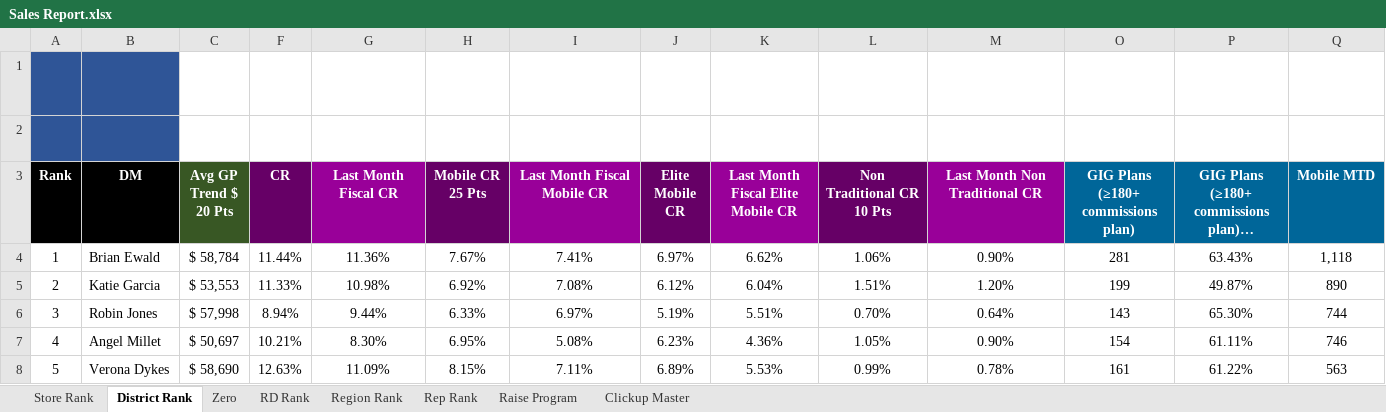
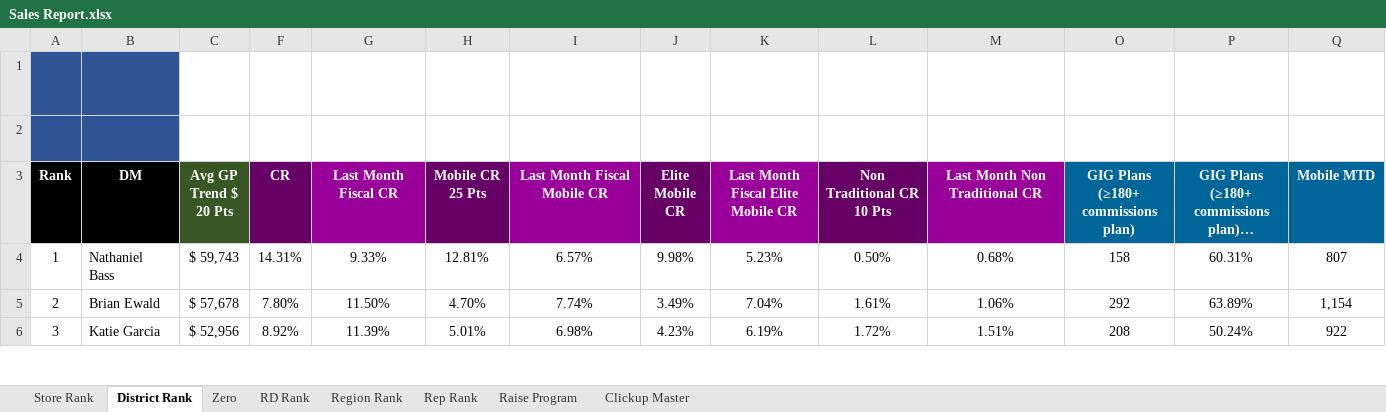
Before and after one commit to BlufoxMobile/Daily-Sales-Report, an Excel workbook: data/Sales Report.xlsx, sheet District Rank, drawn as a sheet; only a part is shown; long unchanged cells end in …; values as stored, in another font and other column widths than the file's, no borders; charts and pictures and conditional formats not drawn; removed rows and columns are numbered as before the commit, all else as after; rows hold the shown columns only; the diff covers the shown part only; the diff names each change by its address in the sheet, - before the commit and + after, or states it on an @@ line.

```diff
--- a/data/Sales Report.xlsx (sheet District Rank)
+++ b/data/Sales Report.xlsx (sheet District Rank)
-row 4: 1 | Brian Ewald | $ 58,784 | 11.44% | 11.36% | 7.67% | 7.41% | 6.97% | 6.62% | 1.06% | 0.90% | 281 | 63.43% | 1,118
+row 4: 1 | Nathaniel Bass | $ 59,743 | 14.31% | 9.33% | 12.81% | 6.57% | 9.98% | 5.23% | 0.50% | 0.68% | 158 | 60.31% | 807
-B5 (DM): Katie Garcia
+B5 (DM): Brian Ewald
-C5 (Avg GP Trend $ 20 Pts): $ 53,553
+C5 (Avg GP Trend $ 20 Pts): $ 57,678
-F5 (CR): 11.33%
+F5 (CR): 7.80%
-G5 (Last Month Fiscal CR): 10.98%
+G5 (Last Month Fiscal CR): 11.50%
-H5 (Mobile CR 25 Pts): 6.92%
+H5 (Mobile CR 25 Pts): 4.70%
-I5 (Last Month Fiscal Mobile CR): 7.08%
+I5 (Last Month Fiscal Mobile CR): 7.74%
-J5 (Elite Mobile CR): 6.12%
+J5 (Elite Mobile CR): 3.49%
-K5: 6.04%
+K5: 7.04%
-L5 (Non Traditional CR 10 Pts): 1.51%
+L5 (Non Traditional CR 10 Pts): 1.61%
-M5 (Last Month Non Traditional CR): 1.20%
+M5 (Last Month Non Traditional CR): 1.06%
-O5: 199
+O5: 292
-P5: 49.87%
+P5: 63.89%
-Q5 (Mobile MTD): 890
+Q5 (Mobile MTD): 1,154
-B6 (DM): Robin Jones
+B6 (DM): Katie Garcia
-C6 (Avg GP Trend $ 20 Pts): $ 57,998
+C6 (Avg GP Trend $ 20 Pts): $ 52,956
-F6 (CR): 8.94%
+F6 (CR): 8.92%
-G6 (Last Month Fiscal CR): 9.44%
+G6 (Last Month Fiscal CR): 11.39%
-H6 (Mobile CR 25 Pts): 6.33%
+H6 (Mobile CR 25 Pts): 5.01%
-I6 (Last Month Fiscal Mobile CR): 6.97%
+I6 (Last Month Fiscal Mobile CR): 6.98%
-J6 (Elite Mobile CR): 5.19%
+J6 (Elite Mobile CR): 4.23%
-K6: 5.51%
+K6: 6.19%
-L6 (Non Traditional CR 10 Pts): 0.70%
+L6 (Non Traditional CR 10 Pts): 1.72%
-M6 (Last Month Non Traditional CR): 0.64%
+M6 (Last Month Non Traditional CR): 1.51%
-O6: 143
+O6: 208
-P6: 65.30%
+P6: 50.24%
-Q6 (Mobile MTD): 744
+Q6 (Mobile MTD): 922
-row 7: 4 | Angel Millet | $ 50,697 | 10.21% | 8.30% | 6.95% | 5.08% | 6.23% | 4.36% | 1.05% | 0.90% | 154 | 61.11% | 746
-row 8: 5 | Verona Dykes | $ 58,690 | 12.63% | 11.09% | 8.15% | 7.11% | 6.89% | 5.53% | 0.99% | 0.78% | 161 | 61.22% | 563
```
Also changed, not shown: 22 added rows, 20 removed rows and 28 edited cells elsewhere in this sheet, sheet Rep Rank, sheet Store Rank, sheet Zero, sheet Region Rank, sheet RD Rank, sheet Raise Program, hidden cells.
